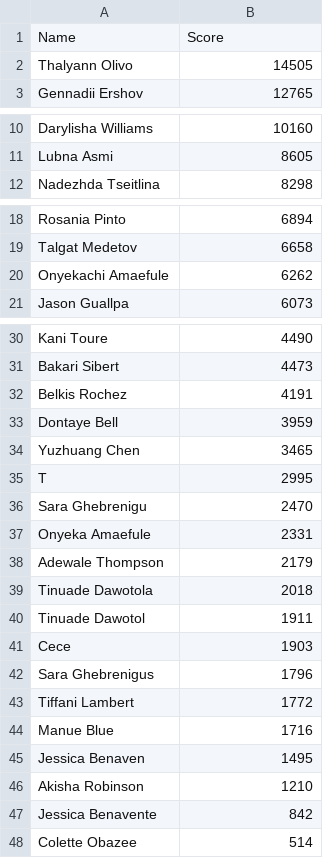
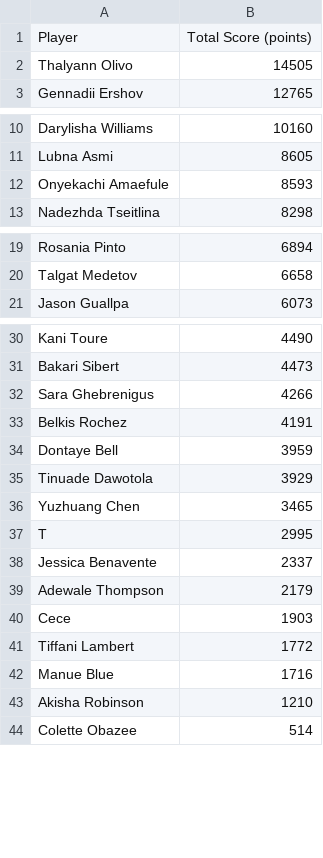
Before and after one commit to F-said/kahoot-leaderboards, a CSV file: data/scores.csv, drawn as a sheet; only a part is shown, gaps mark what is left out.

```diff
--- a/data/scores.csv
+++ b/data/scores.csv
@@ -1,2 +1,2 @@
-Name,Score
+Player,Total Score (points)
 Thalyann Olivo,14505
@@ -11,2 +11,3 @@ Darylisha Williams,10160
 Lubna Asmi,8605
+Onyekachi Amaefule,8593
 Nadezhda Tseitlina,8298
@@ -19,3 +20,2 @@ Rosania Pinto,6894
 Talgat Medetov,6658
-Onyekachi Amaefule,6262
 Jason Guallpa,6073
@@ -31,18 +31,14 @@ Kani Toure,4490
 Bakari Sibert,4473
+Sara Ghebrenigus,4266
 Belkis Rochez,4191
 Dontaye Bell,3959
+Tinuade Dawotola,3929
 Yuzhuang Chen,3465
 T,2995
-Sara Ghebrenigu,2470
-Onyeka Amaefule,2331
+Jessica Benavente,2337
 Adewale Thompson,2179
-Tinuade Dawotola,2018
-Tinuade Dawotol,1911
 Cece,1903
-Sara Ghebrenigus,1796
 Tiffani Lambert,1772
 Manue Blue,1716
-Jessica Benaven,1495
 Akisha Robinson,1210
-Jessica Benavente,842
 Colette Obazee,514
```
Also changed, not shown: 1 other file.
